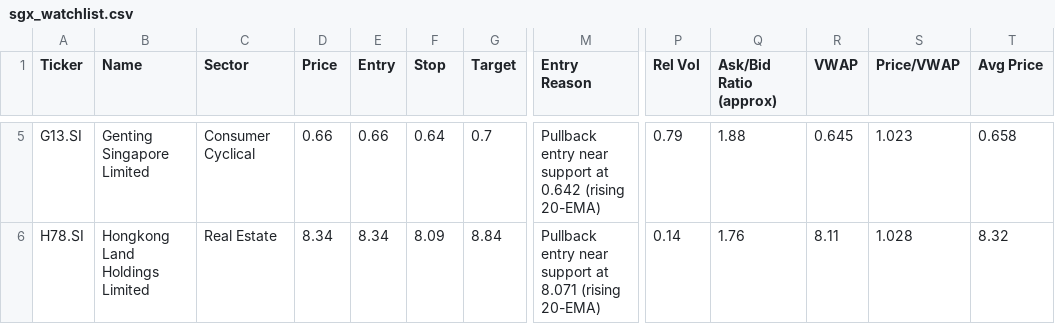
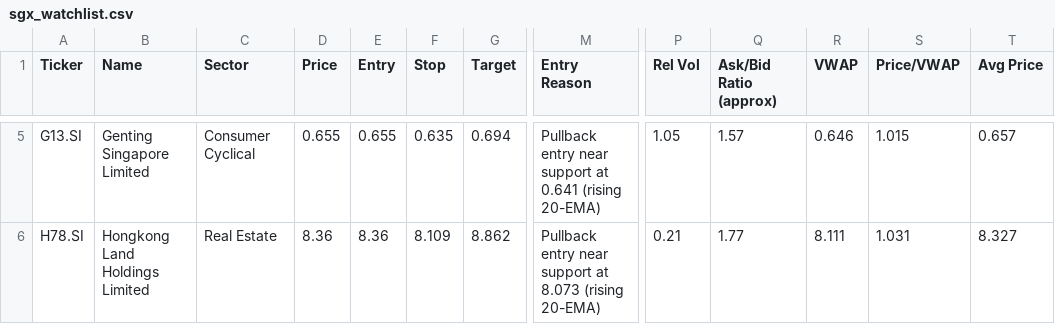
Before and after one commit to LSCAI-dev/Flyfox, a CSV file: sgx_watchlist.csv, drawn as a sheet; only a part is shown, gaps mark what is left out; the diff covers the shown part only; the diff names each change by its address in the sheet, - before the commit and + after, or states it on an @@ line.

```diff
--- a/sgx_watchlist.csv
+++ b/sgx_watchlist.csv
-D5 (Price): 0.66
+D5 (Price): 0.655
-E5 (Entry): 0.66
+E5 (Entry): 0.655
-F5 (Stop): 0.64
+F5 (Stop): 0.635
-G5 (Target): 0.7
+G5 (Target): 0.694
-M5 (Entry Reason): …support at 0.642 (rising 20-EMA)
+M5 (Entry Reason): …support at 0.641 (rising 20-EMA)
-P5 (Rel Vol): 0.79
+P5 (Rel Vol): 1.05
-Q5 (Ask/Bid Ratio (approx)): 1.88
+Q5 (Ask/Bid Ratio (approx)): 1.57
-R5 (VWAP): 0.645
+R5 (VWAP): 0.646
-S5 (Price/VWAP): 1.023
+S5 (Price/VWAP): 1.015
-T5 (Avg Price): 0.658
+T5 (Avg Price): 0.657
-D6 (Price): 8.34
+D6 (Price): 8.36
-E6 (Entry): 8.34
+E6 (Entry): 8.36
-F6 (Stop): 8.09
+F6 (Stop): 8.109
-G6 (Target): 8.84
+G6 (Target): 8.862
-M6 (Entry Reason): …support at 8.071 (rising 20-EMA)
+M6 (Entry Reason): …support at 8.073 (rising 20-EMA)
-P6 (Rel Vol): 0.14
+P6 (Rel Vol): 0.21
-Q6 (Ask/Bid Ratio (approx)): 1.76
+Q6 (Ask/Bid Ratio (approx)): 1.77
-R6 (VWAP): 8.11
+R6 (VWAP): 8.111
-S6 (Price/VWAP): 1.028
+S6 (Price/VWAP): 1.031
-T6 (Avg Price): 8.32
+T6 (Avg Price): 8.327
```
Also changed, not shown: 28 edited cells elsewhere in this file, 1 other file.
